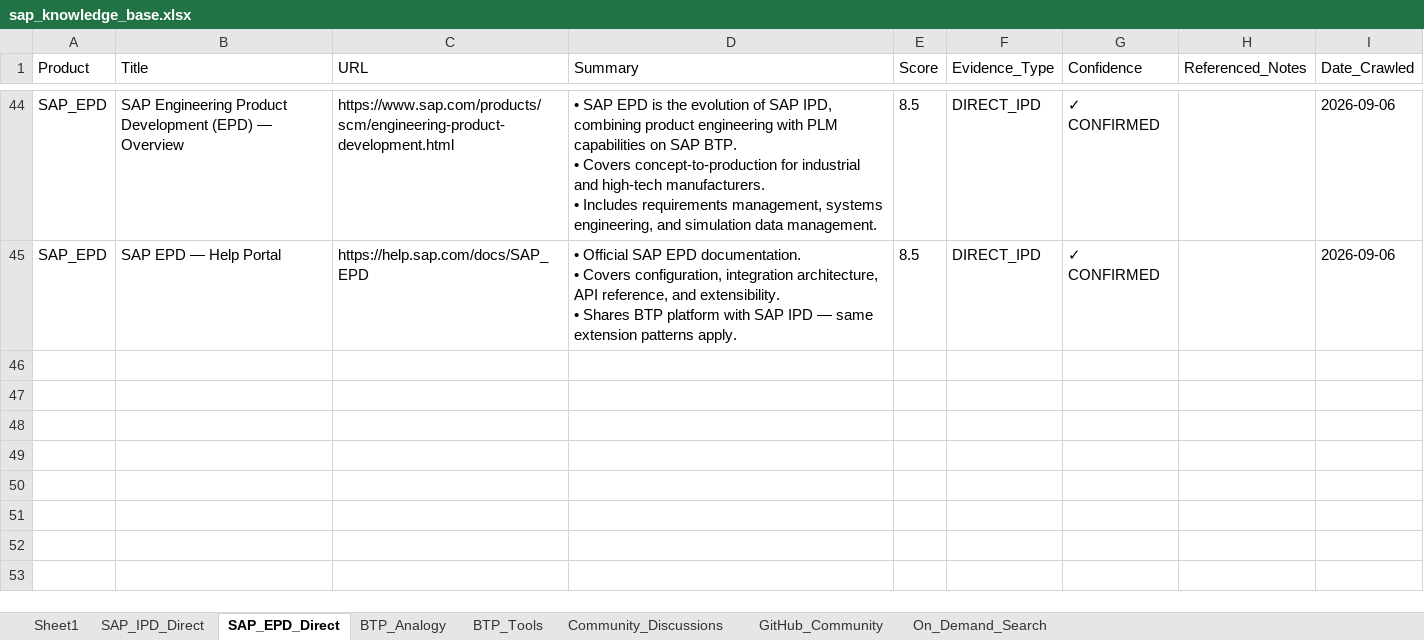
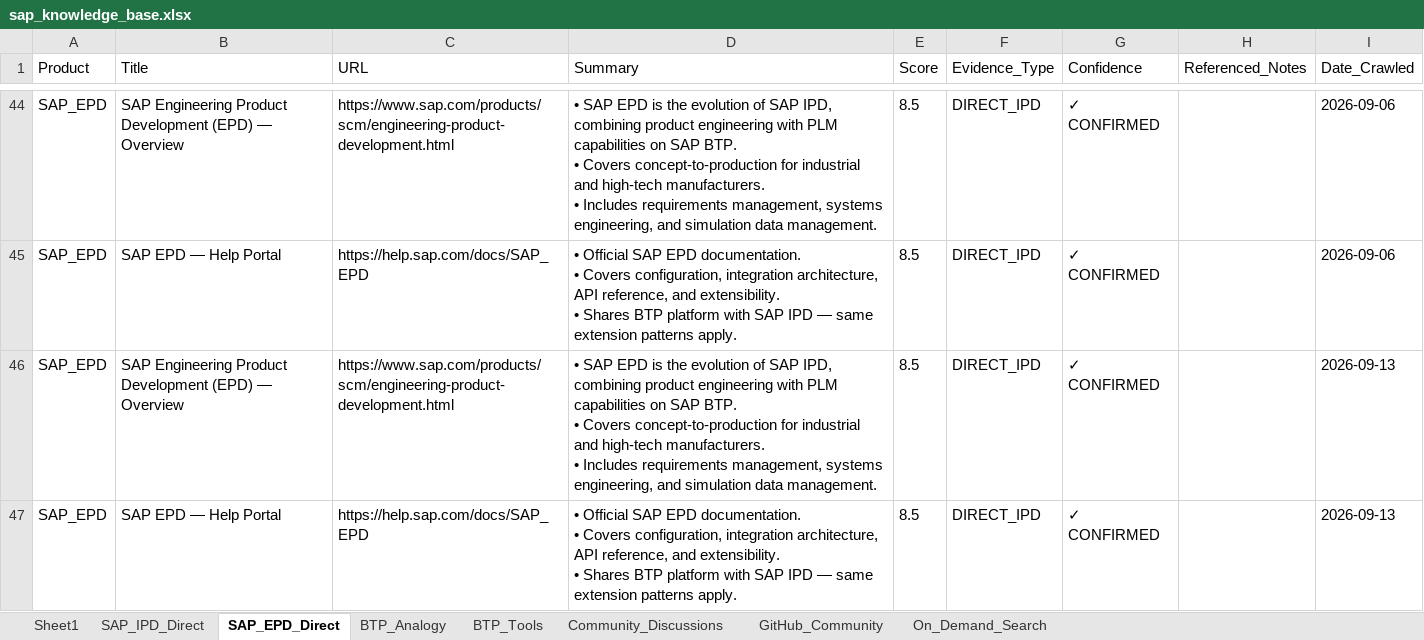
Before and after one commit to divyanshumehtaforcat-ux/sap-knowledge-base, an Excel workbook: sap_knowledge_base.xlsx, sheet SAP_EPD_Direct, drawn as a sheet; only a part is shown, gaps mark what is left out; values as stored, in another font and other column widths than the file's, no borders; ↵ is a line break in a cell; the diff names each change by its address in the sheet, - before the commit and + after, or states it on an @@ line.

```diff
--- a/sap_knowledge_base.xlsx (sheet SAP_EPD_Direct)
+++ b/sap_knowledge_base.xlsx (sheet SAP_EPD_Direct)
+row 46: SAP_EPD | SAP Engineering Product Development (EPD) — Overview | https://www.sap.com/products/scm/engineering-product-development.html | • SAP EPD is the evolution of SAP IPD, combining product engineering with PLM capabilities on SAP BTP. ↵ • Covers concept-to-production for industrial and high-tech manufacturers. ↵ • Includes requirements management, systems engineering, and simulation data management. | 8.5 | DIRECT_IPD | ✓ CONFIRMED |  | 2026-09-13
+row 47: SAP_EPD | SAP EPD — Help Portal | https://help.sap.com/docs/SAP_EPD | • Official SAP EPD documentation. ↵ • Covers configuration, integration architecture, API reference, and extensibility. ↵ • Shares BTP platform with SAP IPD — same extension patterns apply. | 8.5 | DIRECT_IPD | ✓ CONFIRMED |  | 2026-09-13
```
Also changed, not shown: sheet SAP_IPD_Direct, sheet BTP_Tools, sheet BTP_Analogy, sheet Community_Discussions.
